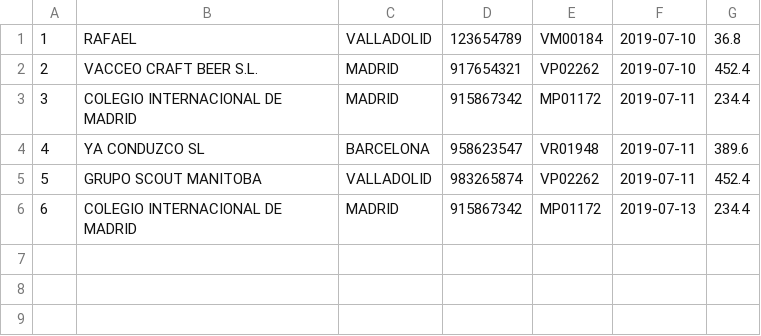
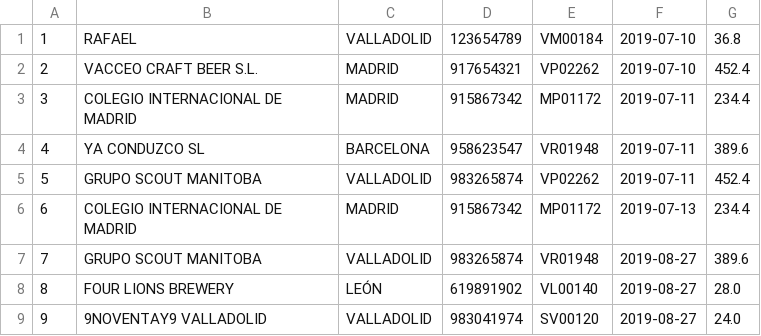
Before and after one commit to rafa13o/GestionEmpresaAutobuses, a CSV file: facturas.csv, drawn as a sheet; the diff names each change by its address in the sheet, - before the commit and + after, or states it on an @@ line.

```diff
--- a/facturas.csv
+++ b/facturas.csv
+row 7: 7 | GRUPO SCOUT MANITOBA | VALLADOLID | 983265874 | VR01948 | 2019-08-27 | 389.6
+row 8: 8 | FOUR LIONS BREWERY | LEÓN | 619891902 | VL00140 | 2019-08-27 | 28.0
+row 9: 9 | 9NOVENTAY9 VALLADOLID | VALLADOLID | 983041974 | SV00120 | 2019-08-27 | 24.0
```
Also changed, not shown: clientes.csv, rutas.csv, 3 other files.
